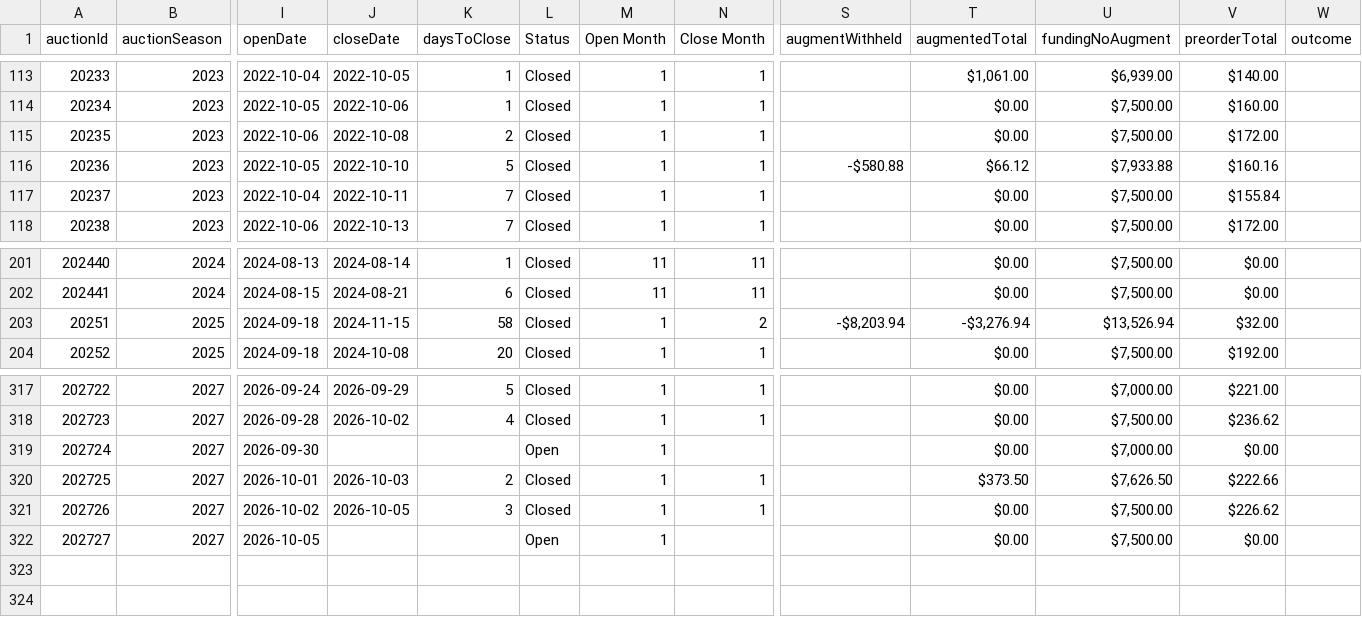
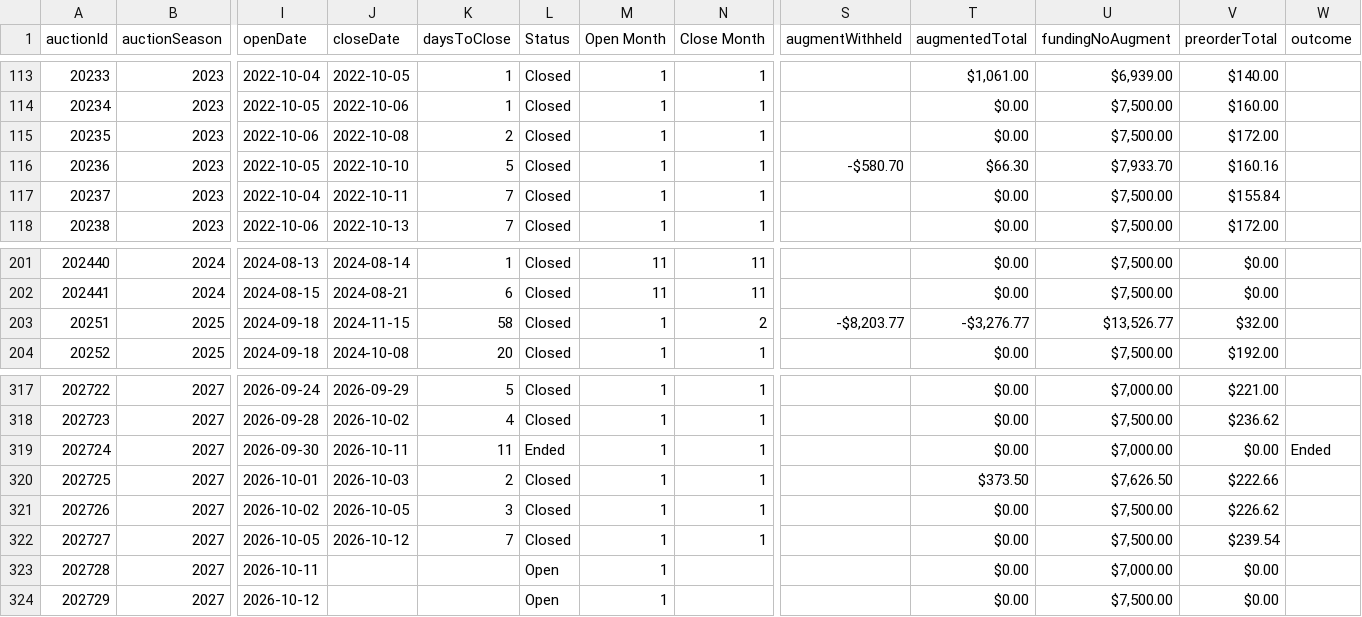
Before and after one commit to mjdomask-jpg/trueDungeonAuctionPrices, a CSV file: public/data/auctionMetadata.csv, drawn as a sheet; only a part is shown, gaps mark what is left out; rows hold the shown columns only; the diff names each change by its address in the sheet, - before the commit and + after, or states it on an @@ line.

Commit message:
Publish from sheet: 4 data files
  auctionMetadata.csv: 321 -> 323 rows
  prices.csv: 8939 -> 8976 rows
  contextItems.csv: 864 -> 864 rows
  rawPricesData.csv: 22179 -> 22345 rows

Exported by apps-script/publishToSite.gs 2026-09-20.1.

```diff
--- a/public/data/auctionMetadata.csv
+++ b/public/data/auctionMetadata.csv
-S116 (augmentWithheld): -$580.88
+S116 (augmentWithheld): -$580.70
-T116 (augmentedTotal): $66.12
+T116 (augmentedTotal): $66.30
-U116 (fundingNoAugment): $7,933.88
+U116 (fundingNoAugment): $7,933.70
-S203 (augmentWithheld): -$8,203.94
+S203 (augmentWithheld): -$8,203.77
-T203 (augmentedTotal): -$3,276.94
+T203 (augmentedTotal): -$3,276.77
-U203 (fundingNoAugment): $13,526.94
+U203 (fundingNoAugment): $13,526.77
-J319 (closeDate): (empty)
+J319 (closeDate): 2026-10-11
-K319 (daysToClose): (empty)
+K319 (daysToClose): 11
-L319 (Status): Open
+L319 (Status): Ended
-N319 (Close Month): (empty)
+N319 (Close Month): 1
-W319 (outcome): (empty)
+W319 (outcome): Ended
-J322 (closeDate): (empty)
+J322 (closeDate): 2026-10-12
-K322 (daysToClose): (empty)
+K322 (daysToClose): 7
-L322 (Status): Open
+L322 (Status): Closed
-N322 (Close Month): (empty)
+N322 (Close Month): 1
-V322 (preorderTotal): $0.00
+V322 (preorderTotal): $239.54
+row 323: 202728 | 2027 | 2026-10-11 |  |  | Open | 1 |  |  | $0.00 | $7,000.00 | $0.00
+row 324: 202729 | 2027 | 2026-10-12 |  |  | Open | 1 |  |  | $0.00 | $7,500.00 | $0.00
```
Also changed, not shown: public/data/contextItems.csv, public/data/prices.csv, 1 other file.
